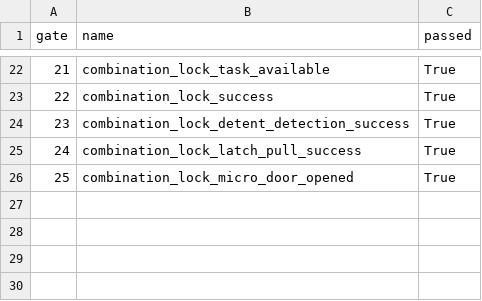
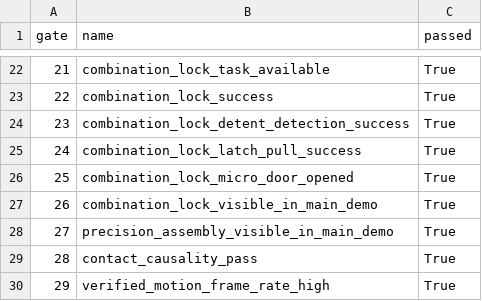
Before and after one commit to ducthuykh1009/Robothon-starter, a CSV file: submissions/dexhand_lab/dataset/task_suite.csv, drawn as a sheet; only a part is shown, gaps mark what is left out.

Commit message:
Improve DexHand presentation and contact audit

```diff
--- a/submissions/dexhand_lab/dataset/task_suite.csv
+++ b/submissions/dexhand_lab/dataset/task_suite.csv
@@ -26 +26,5 @@ gate,name,passed
 25,combination_lock_micro_door_opened,True
+26,combination_lock_visible_in_main_demo,True
+27,precision_assembly_visible_in_main_demo,True
+28,contact_causality_pass,True
+29,verified_motion_frame_rate_high,True
```
Also changed, not shown: submissions/dexhand_lab/outputs/rubric_readiness_scorecard.csv, 40 other files.
